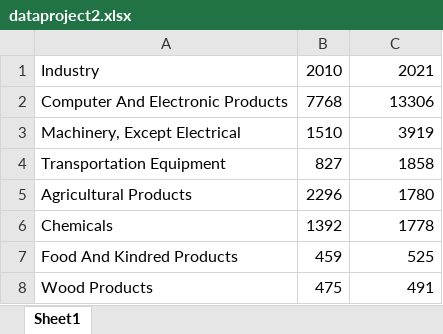
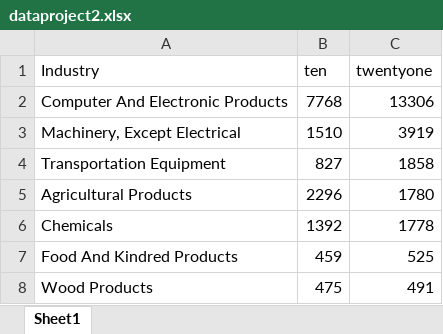
Before and after one commit to SamHenkels47/samhenkels2, an Excel workbook: dataproject2.xlsx, sheet Sheet1, drawn as a sheet; only a part is shown; values as stored, in another font and other column widths than the file's, no borders; the diff names each change by its address in the sheet, - before the commit and + after, or states it on an @@ line.

Commit message:
Update dataproject2.xlsx

```diff
--- a/dataproject2.xlsx (sheet Sheet1)
+++ b/dataproject2.xlsx (sheet Sheet1)
-B1: 2010
+B1: ten
-C1: 2021
+C1: twentyone
```
